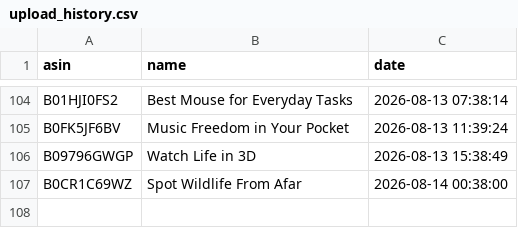
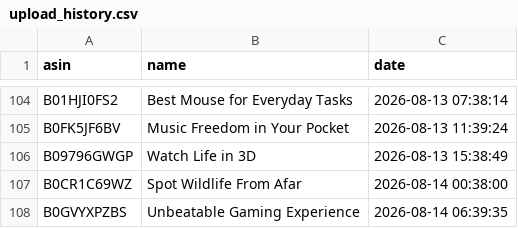
Before and after one commit to smartcartindiaofficial-coder/SmartCart-India, a CSV file: upload_history.csv, drawn as a sheet; only a part is shown, gaps mark what is left out.

```diff
--- a/upload_history.csv
+++ b/upload_history.csv
@@ -107 +107,2 @@ B09796GWGP,Watch Life in 3D,2026-08-13 15:38:49
 B0CR1C69WZ,Spot Wildlife From Afar,2026-08-14 00:38:00
+B0GVYXPZBS,Unbeatable Gaming Experience,2026-08-14 06:39:35
```
Also changed, not shown: 39 other files.
